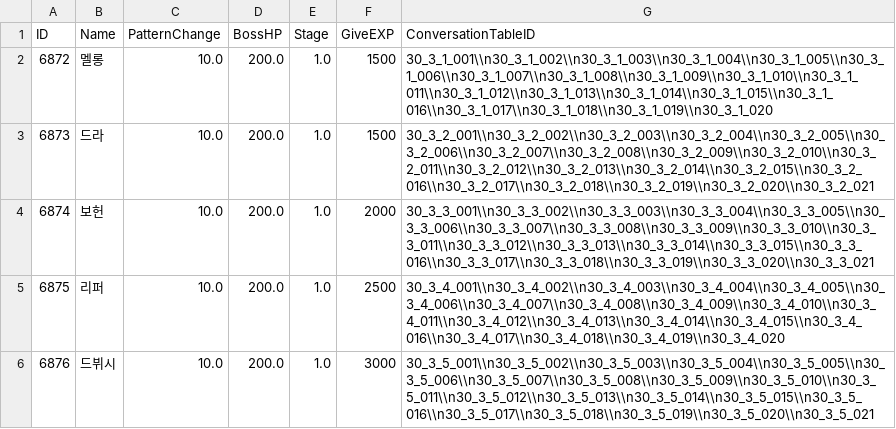
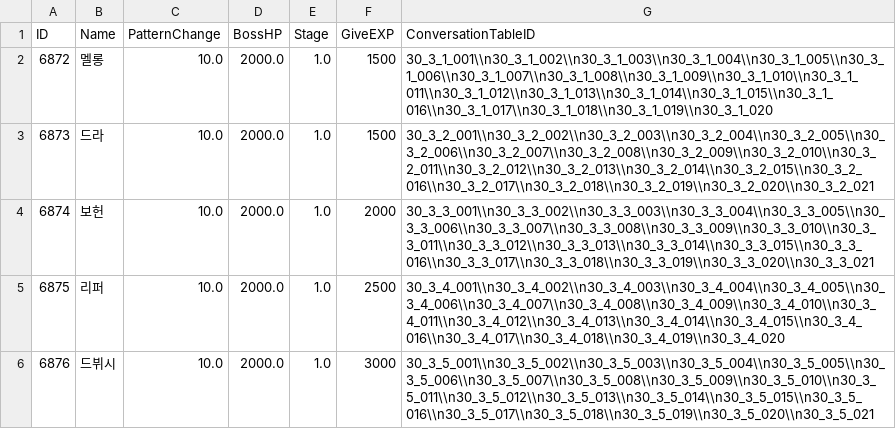
Before and after one commit to kupka05/Project_DR_KHT, a CSV file: Project_DR/Assets/Resources/Boss_Table.csv, drawn as a sheet.

```diff
--- a/Project_DR/Assets/Resources/Boss_Table.csv
+++ b/Project_DR/Assets/Resources/Boss_Table.csv
@@ -1,6 +1,6 @@
 ID,Name,PatternChange,BossHP,Stage,GiveEXP,ConversationTableID
-6872,멜롱,10.0,200.0,1.0,1500,30_3_1_001\\n30_3_1_002\\n30_3_1_003\\n30_3_1_004\\n30_3_1_005\\n30_3_1_006\\n30_3_1_007\\n30_3_1_008\\n30_3_1_009\\n30_3_1_010\\n30_3_1_011\\n30_3_1_012\\n30_3_1_013\\n30_3_1_014\\n30_3_1_015\\n30_3_1_016\\n30_3_1_017\\n30_3_1_018\\n30_3_1_019\\n30_3_1_020
-6873,드라,10.0,200.0,1.0,1500,30_3_2_001\\n30_3_2_002\\n30_3_2_003\\n30_3_2_004\\n30_3_2_005\\n30_3_2_006\\n30_3_2_007\\n30_3_2_008\\n30_3_2_009\\n30_3_2_010\\n30_3_2_011\\n30_3_2_012\\n30_3_2_013\\n30_3_2_014\\n30_3_2_015\\n30_3_2_016\\n30_3_2_017\\n30_3_2_018\\n30_3_2_019\\n30_3_2_020\\n30_3_2_021
-6874,보헌,10.0,200.0,1.0,2000,30_3_3_001\\n30_3_3_002\\n30_3_3_003\\n30_3_3_004\\n30_3_3_005\\n30_3_3_006\\n30_3_3_007\\n30_3_3_008\\n30_3_3_009\\n30_3_3_010\\n30_3_3_011\\n30_3_3_012\\n30_3_3_013\\n30_3_3_014\\n30_3_3_015\\n30_3_3_016\\n30_3_3_017\\n30_3_3_018\\n30_3_3_019\\n30_3_3_020\\n30_3_3_021
-6875,리퍼,10.0,200.0,1.0,2500,30_3_4_001\\n30_3_4_002\\n30_3_4_003\\n30_3_4_004\\n30_3_4_005\\n30_3_4_006\\n30_3_4_007\\n30_3_4_008\\n30_3_4_009\\n30_3_4_010\\n30_3_4_011\\n30_3_4_012\\n30_3_4_013\\n30_3_4_014\\n30_3_4_015\\n30_3_4_016\\n30_3_4_017\\n30_3_4_018\\n30_3_4_019\\n30_3_4_020
-6876,드뷔시,10.0,200.0,1.0,3000,30_3_5_001\\n30_3_5_002\\n30_3_5_003\\n30_3_5_004\\n30_3_5_005\\n30_3_5_006\\n30_3_5_007\\n30_3_5_008\\n30_3_5_009\\n30_3_5_010\\n30_3_5_011\\n30_3_5_012\\n30_3_5_013\\n30_3_5_014\\n30_3_5_015\\n30_3_5_016\\n30_3_5_017\\n30_3_5_018\\n30_3_5_019\\n30_3_5_020\\n30_3_5_021
+6872,멜롱,10.0,2000.0,1.0,1500,30_3_1_001\\n30_3_1_002\\n30_3_1_003\\n30_3_1_004\\n30_3_1_005\\n30_3_1_006\\n30_3_1_007\\n30_3_1_008\\n30_3_1_009\\n30_3_1_010\\n30_3_1_011\\n30_3_1_012\\n30_3_1_013\\n30_3_1_014\\n30_3_1_015\\n30_3_1_016\\n30_3_1_017\\n30_3_1_018\\n30_3_1_019\\n30_3_1_020
+6873,드라,10.0,2000.0,1.0,1500,30_3_2_001\\n30_3_2_002\\n30_3_2_003\\n30_3_2_004\\n30_3_2_005\\n30_3_2_006\\n30_3_2_007\\n30_3_2_008\\n30_3_2_009\\n30_3_2_010\\n30_3_2_011\\n30_3_2_012\\n30_3_2_013\\n30_3_2_014\\n30_3_2_015\\n30_3_2_016\\n30_3_2_017\\n30_3_2_018\\n30_3_2_019\\n30_3_2_020\\n30_3_2_021
+6874,보헌,10.0,2000.0,1.0,2000,30_3_3_001\\n30_3_3_002\\n30_3_3_003\\n30_3_3_004\\n30_3_3_005\\n30_3_3_006\\n30_3_3_007\\n30_3_3_008\\n30_3_3_009\\n30_3_3_010\\n30_3_3_011\\n30_3_3_012\\n30_3_3_013\\n30_3_3_014\\n30_3_3_015\\n30_3_3_016\\n30_3_3_017\\n30_3_3_018\\n30_3_3_019\\n30_3_3_020\\n30_3_3_021
+6875,리퍼,10.0,2000.0,1.0,2500,30_3_4_001\\n30_3_4_002\\n30_3_4_003\\n30_3_4_004\\n30_3_4_005\\n30_3_4_006\\n30_3_4_007\\n30_3_4_008\\n30_3_4_009\\n30_3_4_010\\n30_3_4_011\\n30_3_4_012\\n30_3_4_013\\n30_3_4_014\\n30_3_4_015\\n30_3_4_016\\n30_3_4_017\\n30_3_4_018\\n30_3_4_019\\n30_3_4_020
+6876,드뷔시,10.0,2000.0,1.0,3000,30_3_5_001\\n30_3_5_002\\n30_3_5_003\\n30_3_5_004\\n30_3_5_005\\n30_3_5_006\\n30_3_5_007\\n30_3_5_008\\n30_3_5_009\\n30_3_5_010\\n30_3_5_011\\n30_3_5_012\\n30_3_5_013\\n30_3_5_014\\n30_3_5_015\\n30_3_5_016\\n30_3_5_017\\n30_3_5_018\\n30_3_5_019\\n30_3_5_020\\n30_3_5_021
```
Also changed, not shown: Project_DR/Assets/Resources/Monster_Table.csv, Project_DR/Assets/Resources/NPC_Table.csv, 4 other files.
